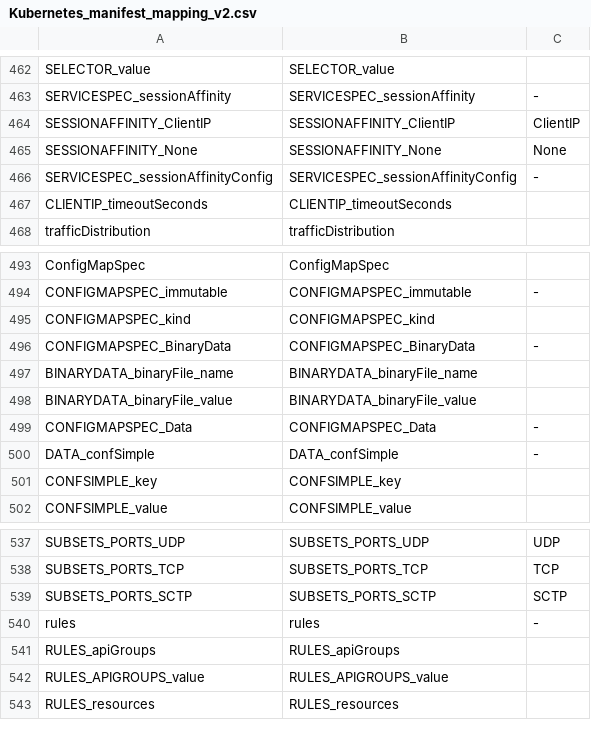
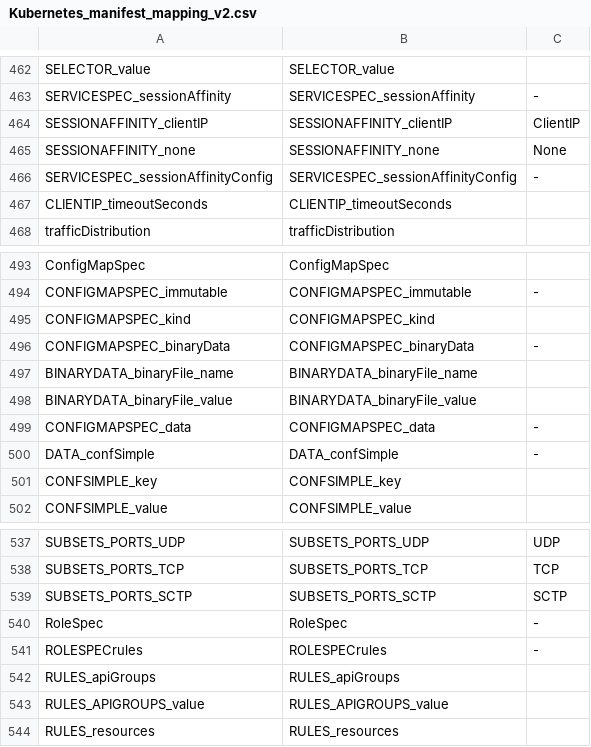
Before and after one commit to CAOSD-group/fms_dataset, a CSV file: FMs en VS Code/mapping_models/Kubernetes_manifest_mapping_v2.csv, drawn as a sheet; only a part is shown, gaps mark what is left out.

```diff
--- a/FMs en VS Code/mapping_models/Kubernetes_manifest_mapping_v2.csv
+++ b/FMs en VS Code/mapping_models/Kubernetes_manifest_mapping_v2.csv
@@ -463,4 +463,4 @@ SELECTOR_value, SELECTOR_value
 SERVICESPEC_sessionAffinity, SERVICESPEC_sessionAffinity, -
-SESSIONAFFINITY_ClientIP, SESSIONAFFINITY_ClientIP, ClientIP
-SESSIONAFFINITY_None, SESSIONAFFINITY_None, None
+SESSIONAFFINITY_clientIP, SESSIONAFFINITY_clientIP, ClientIP
+SESSIONAFFINITY_none, SESSIONAFFINITY_none, None
 SERVICESPEC_sessionAffinityConfig, SERVICESPEC_sessionAffinityConfig, -
@@ -495,6 +495,6 @@ CONFIGMAPSPEC_immutable, CONFIGMAPSPEC_immutable, -
 CONFIGMAPSPEC_kind, CONFIGMAPSPEC_kind,
-CONFIGMAPSPEC_BinaryData, CONFIGMAPSPEC_BinaryData, -
+CONFIGMAPSPEC_binaryData, CONFIGMAPSPEC_binaryData, -
 BINARYDATA_binaryFile_name, BINARYDATA_binaryFile_name,
 BINARYDATA_binaryFile_value, BINARYDATA_binaryFile_value,
-CONFIGMAPSPEC_Data, CONFIGMAPSPEC_Data, -
+CONFIGMAPSPEC_data, CONFIGMAPSPEC_data, -
 DATA_confSimple, DATA_confSimple, -
@@ -539,3 +539,4 @@ SUBSETS_PORTS_TCP, SUBSETS_PORTS_TCP, TCP
 SUBSETS_PORTS_SCTP, SUBSETS_PORTS_SCTP, SCTP
-rules, rules, -
+RoleSpec, RoleSpec, -
+ROLESPECrules, ROLESPECrules, -
 RULES_apiGroups, RULES_apiGroups,
```
Also changed, not shown: 7 other files.
